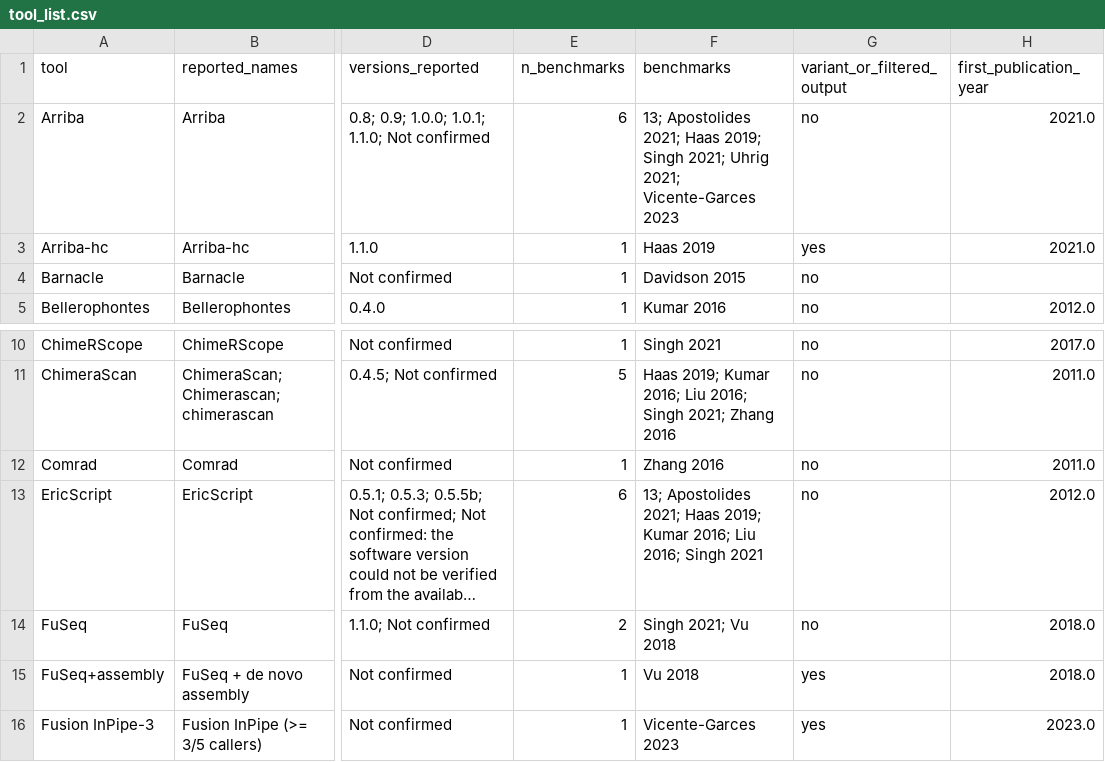
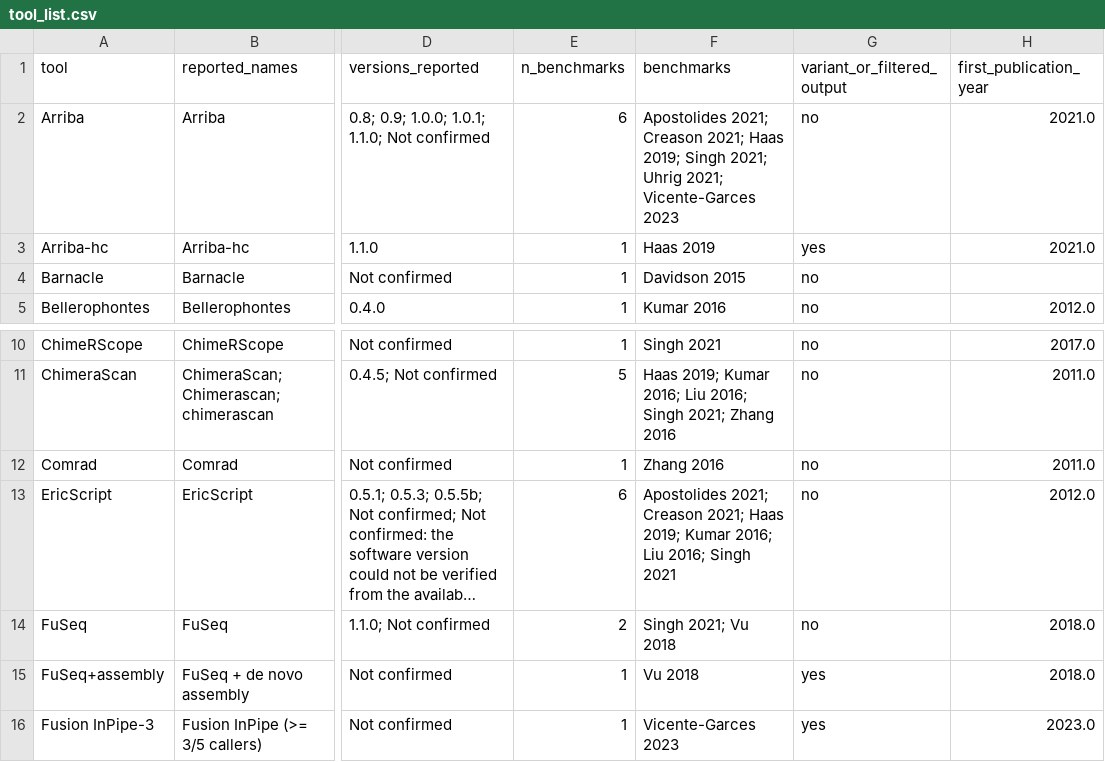
Before and after one commit to biodatageeks/fusion-benchmark-systematic-review, a CSV file: results/revision/tools/tool_list.csv, drawn as a sheet; only a part is shown, gaps mark what is left out; long unchanged cells end in …; the diff covers the shown part only; the diff names each change by its address in the sheet, - before the commit and + after, or states it on an @@ line.

```diff
--- a/results/revision/tools/tool_list.csv
+++ b/results/revision/tools/tool_list.csv
-F2 (benchmarks): 13; Apostolides 2021; Haas…
+F2 (benchmarks): Apostolides 2021; Creason 2021; Haas…
-F13 (benchmarks): 13; Apostolides 2021; Haas…
+F13 (benchmarks): Apostolides 2021; Creason 2021; Haas…
```
Also changed, not shown: 11 edited cells elsewhere in this file, 5 other files.
